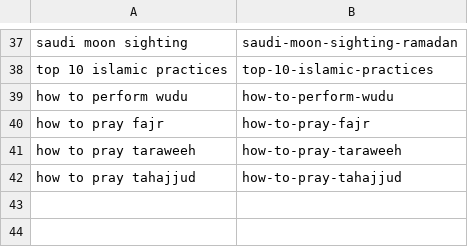
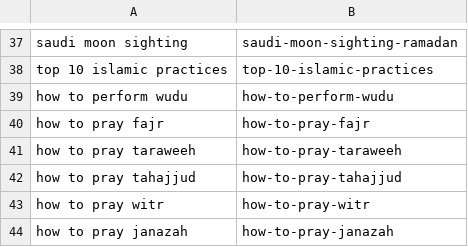
Before and after one commit to charliesheep7/dearpup_website, a CSV file: .claude/skills/deenup-blog-writer/written.csv, drawn as a sheet; only a part is shown, gaps mark what is left out.

```diff
--- a/.claude/skills/deenup-blog-writer/written.csv
+++ b/.claude/skills/deenup-blog-writer/written.csv
@@ -42 +42,3 @@ how to pray taraweeh,how-to-pray-taraweeh
 how to pray tahajjud,how-to-pray-tahajjud
+how to pray witr,how-to-pray-witr
+how to pray janazah,how-to-pray-janazah
```
Also changed, not shown: 2 other files.
